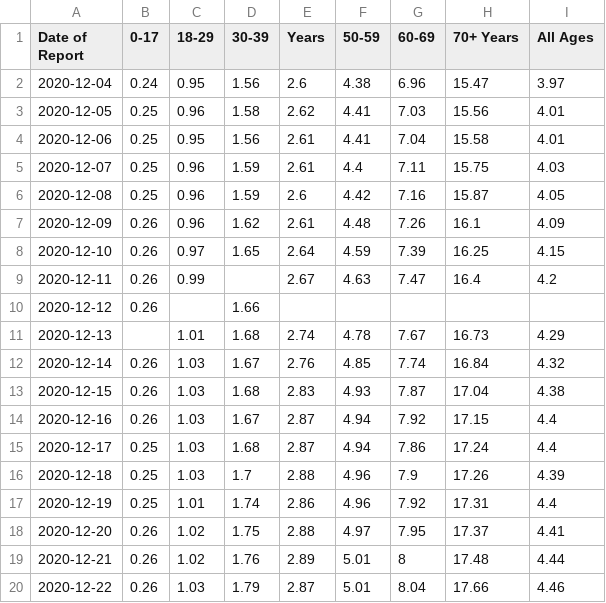
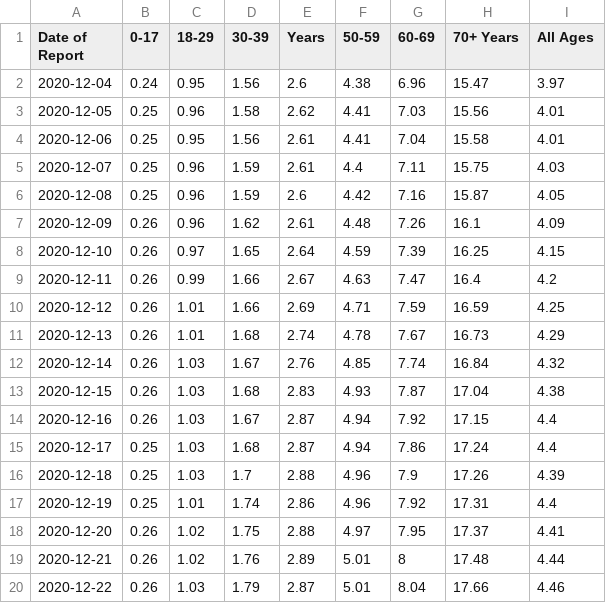
Before and after one commit to brendinho/COVID_hospitalisations, a CSV file: CDC-COVID-Data-Tracker (8)_clean.csv, drawn as a sheet.

Commit message:
updated and finished cleaning

```diff
--- a/CDC-COVID-Data-Tracker (8)_clean.csv
+++ b/CDC-COVID-Data-Tracker (8)_clean.csv
@@ -8,5 +8,5 @@ Date  of  Report ,0-17 ,18-29 ,30-39 ,Years ,50-59 ,60-69 ,70+  Years ,All Ages
 2020-12-10,0.26,0.97,1.65,2.64,4.59,7.39,16.25,4.15
-2020-12-11,0.26,0.99,,2.67,4.63,7.47,16.4,4.2
-2020-12-12,0.26,,1.66,,,,,
-2020-12-13,,1.01,1.68,2.74,4.78,7.67,16.73,4.29
+2020-12-11,0.26,0.99,1.66,2.67,4.63,7.47,16.4,4.2
+2020-12-12,0.26,1.01,1.66,2.69,4.71,7.59,16.59,4.25
+2020-12-13,0.26,1.01,1.68,2.74,4.78,7.67,16.73,4.29
 2020-12-14,0.26,1.03,1.67,2.76,4.85,7.74,16.84,4.32
```
Also changed, not shown: CDC-COVID-Data-Tracker (1)_clean.csv, CDC-COVID-Data-Tracker (11)_clean.csv, 11 other files.
